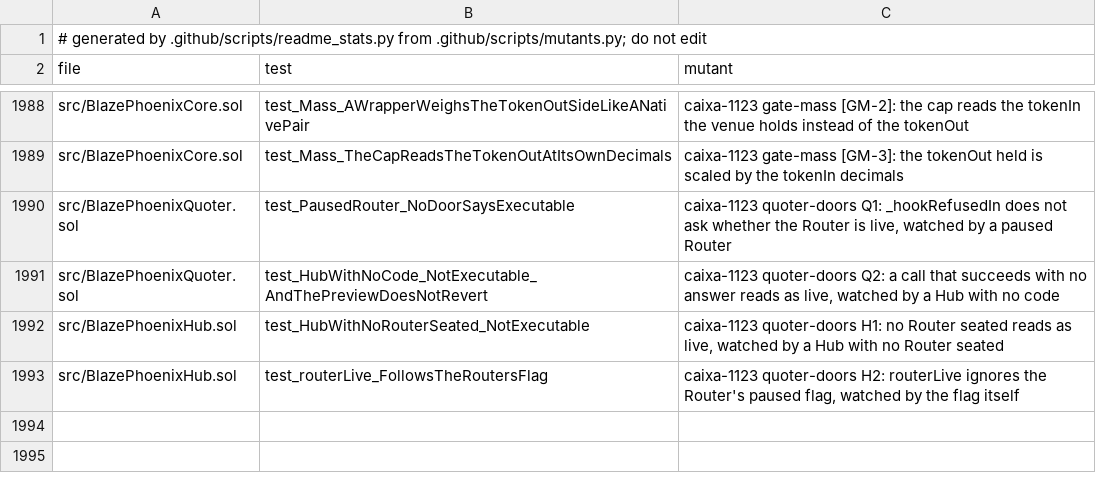
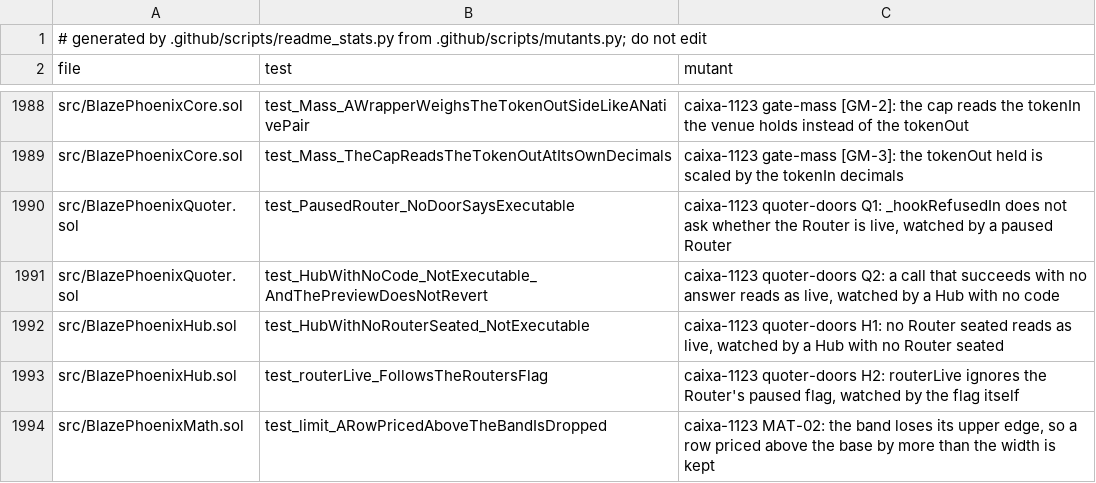
Before and after one commit to blazephoenixxyz-crypto/Blaze-Phoenix-Dex, a TSV file: docs/assurance/mutants.tsv, drawn as a sheet; only a part is shown, gaps mark what is left out.

```diff
--- a/docs/assurance/mutants.tsv
+++ b/docs/assurance/mutants.tsv
@@ -1993 +1993,2 @@ src/BlazePhoenixHub.sol	test_HubWithNoRouterSeated_NotExecutable	caixa-1123 quot
 src/BlazePhoenixHub.sol	test_routerLive_FollowsTheRoutersFlag	caixa-1123 quoter-doors H2: routerLive ignores the Router's paused flag, watched by the flag itself
+src/BlazePhoenixMath.sol	test_limit_ARowPricedAboveTheBandIsDropped	caixa-1123 MAT-02: the band loses its upper edge, so a row priced above the base by more than the width is kept
```
Also changed, not shown: 6 other files.
